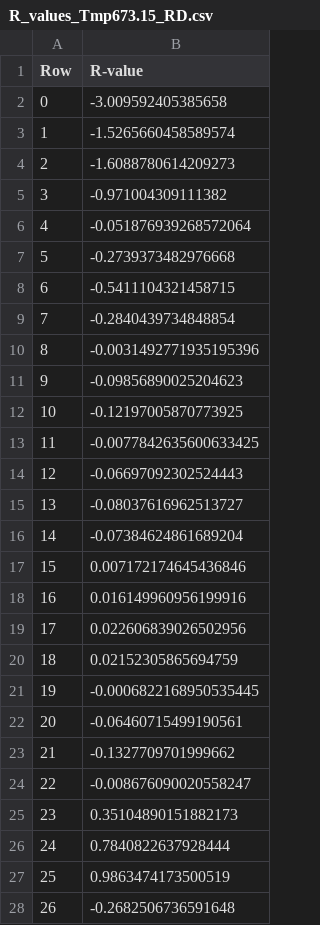
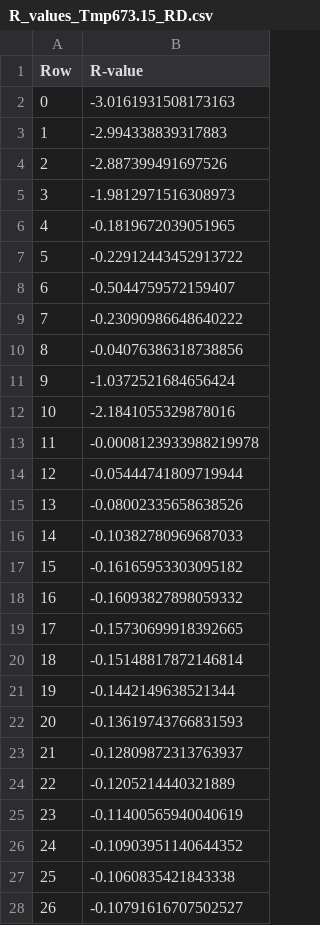
Before and after one commit to meiannnnn/coe-final-project, a CSV file: strain_rate_calibration/student2/R_values_Tmp673.15_RD.csv, drawn as a sheet; only a part is shown; the diff covers the shown part only.

Commit message:
strain rate

```diff
--- a/strain_rate_calibration/student2/R_values_Tmp673.15_RD.csv
+++ b/strain_rate_calibration/student2/R_values_Tmp673.15_RD.csv
@@ -1,28 +1,28 @@
 Row,R-value
-0,-3.009592405385658
-1,-1.5265660458589574
-2,-1.6088780614209273
-3,-0.971004309111382
-4,-0.051876939268572064
-5,-0.2739373482976668
-6,-0.5411104321458715
-7,-0.2840439734848854
-8,-0.0031492771935195396
-9,-0.09856890025204623
-10,-0.12197005870773925
-11,-0.0077842635600633425
-12,-0.06697092302524443
-13,-0.08037616962513727
-14,-0.07384624861689204
-15,0.007172174645436846
-16,0.016149960956199916
-17,0.022606839026502956
-18,0.02152305865694759
-19,-0.0006822168950535445
-20,-0.06460715499190561
-21,-0.1327709701999662
-22,-0.008676090020558247
-23,0.35104890151882173
-24,0.7840822637928444
-25,0.9863474173500519
-26,-0.2682506736591648
+0,-3.0161931508173163
+1,-2.994338839317883
+2,-2.887399491697526
+3,-1.9812971516308973
+4,-0.1819672039051965
+5,-0.22912443452913722
+6,-0.5044759572159407
+7,-0.23090986648640222
+8,-0.04076386318738856
+9,-1.0372521684656424
+10,-2.1841055329878016
+11,-0.0008123933988219978
+12,-0.05444741809719944
+13,-0.08002335658638526
+14,-0.10382780969687033
+15,-0.16165953303095182
+16,-0.16093827898059332
+17,-0.15730699918392665
+18,-0.15148817872146814
+19,-0.1442149638521344
+20,-0.13619743766831593
+21,-0.12809872313763937
+22,-0.1205214440321889
+23,-0.11400565940040619
+24,-0.10903951140644352
+25,-0.1060835421843338
+26,-0.10791616707502527
```
Also changed, not shown: 58 edited cells elsewhere in this file, strain_rate_calibration/student2/Fitted_Parameters_Tmp673.15_RD.csv, 2 other files.
